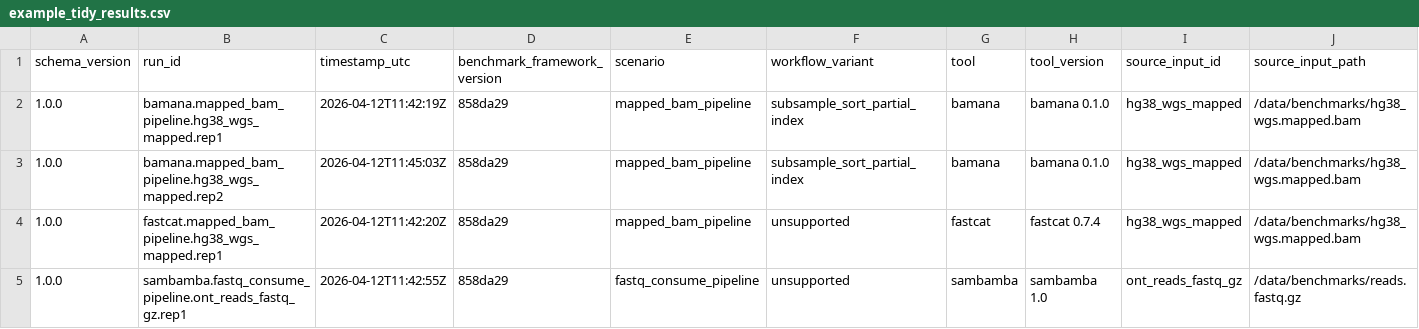
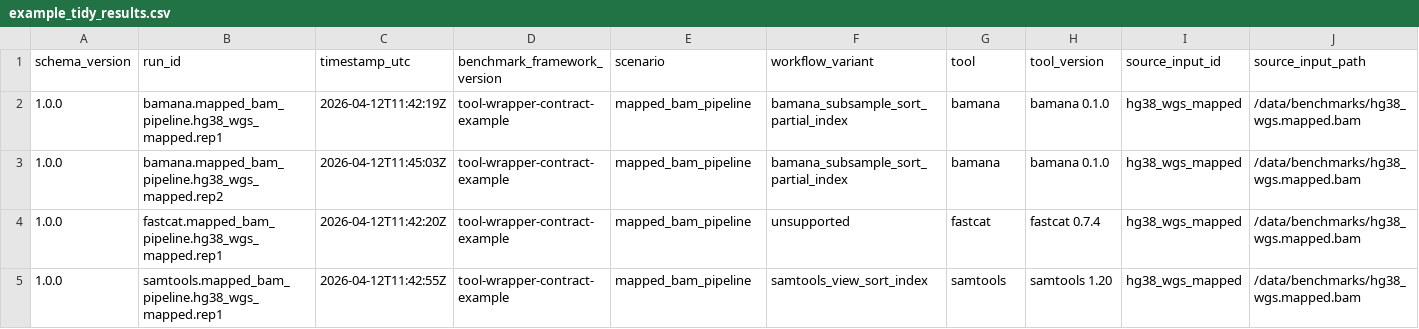
Before and after one commit to sagrudd/bamana, a CSV file: benchmarks/results/example_tidy_results.csv, drawn as a sheet; only a part is shown; removed rows and columns are numbered as before the commit, all else as after; rows hold the shown columns only; the diff names each change by its address in the sheet, - before the commit and + after, or states it on an @@ line.

Commit message:
Add benchmark tool wrapper contract

```diff
--- a/benchmarks/results/example_tidy_results.csv
+++ b/benchmarks/results/example_tidy_results.csv
-D2:D4 (benchmark_framework_version): 858da29
+D2:D4 (benchmark_framework_version): tool-wrapper-contract-example
-F2:F3 (workflow_variant): subsample_sort_partial_index
+F2:F3 (workflow_variant): bamana_subsample_sort_partial_index
-row 5: 1.0.0 | sambamba.fastq_consume_pipeline.ont_reads_fastq_gz.rep1 | 2026-04-12T11:42:55Z | 858da29 | fastq_consume_pipeline | unsupported | sambamba | sambamba 1.0 | ont_reads_fastq_gz | /data/benchmarks/reads.fastq.gz
+row 5: 1.0.0 | samtools.mapped_bam_pipeline.hg38_wgs_mapped.rep1 | 2026-04-12T11:42:55Z | tool-wrapper-contract-example | mapped_bam_pipeline | samtools_view_sort_index | samtools | samtools 1.20 | hg38_wgs_mapped | /data/benchmarks/hg38_wgs.mapped.bam
```
Also changed, not shown: benchmarks/results/example_tidy_summary.csv, 15 other files.
